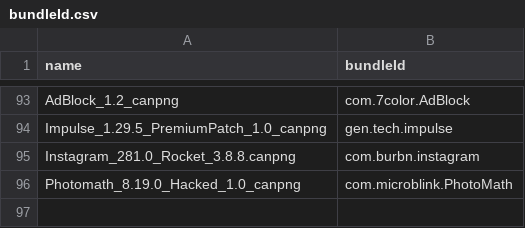
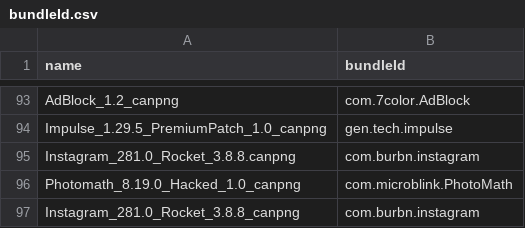
Before and after one commit to canpng/applefavour, a CSV file: bundleId.csv, drawn as a sheet; only a part is shown, gaps mark what is left out; the diff names each change by its address in the sheet, - before the commit and + after, or states it on an @@ line.

```diff
--- a/bundleId.csv
+++ b/bundleId.csv
+row 97: Instagram_281.0_Rocket_3.8.8_canpng | com.burbn.instagram
```
Also changed, not shown: 3 other files.
